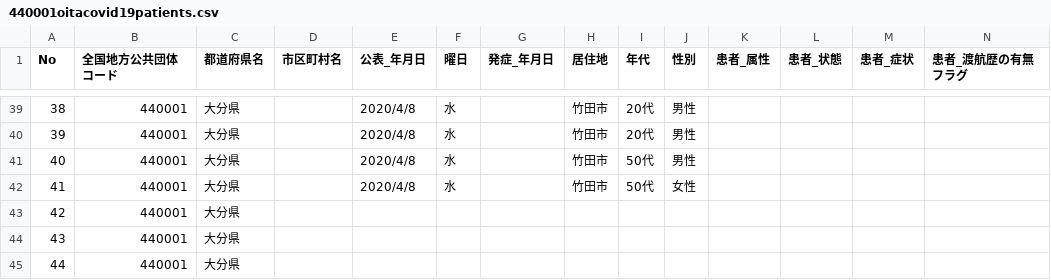
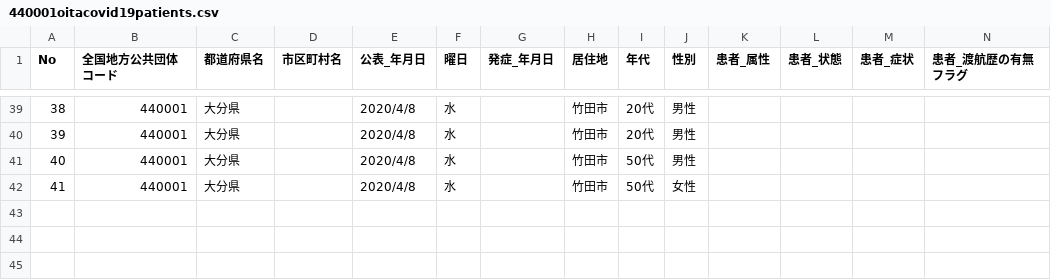
Before and after one commit to covid19-oita/data, a CSV file: csv/440001oitacovid19patients.csv, drawn as a sheet; only a part is shown, gaps mark what is left out; rows hold the shown columns only; the diff names each change by its address in the sheet, - before the commit and + after, or states it on an @@ line.

Commit message:
Remove empty line

```diff
--- a/csv/440001oitacovid19patients.csv
+++ b/csv/440001oitacovid19patients.csv
-row 43: 42 | 440001 | 大分県
-row 44: 43 | 440001 | 大分県
-row 45: 44 | 440001 | 大分県
```
